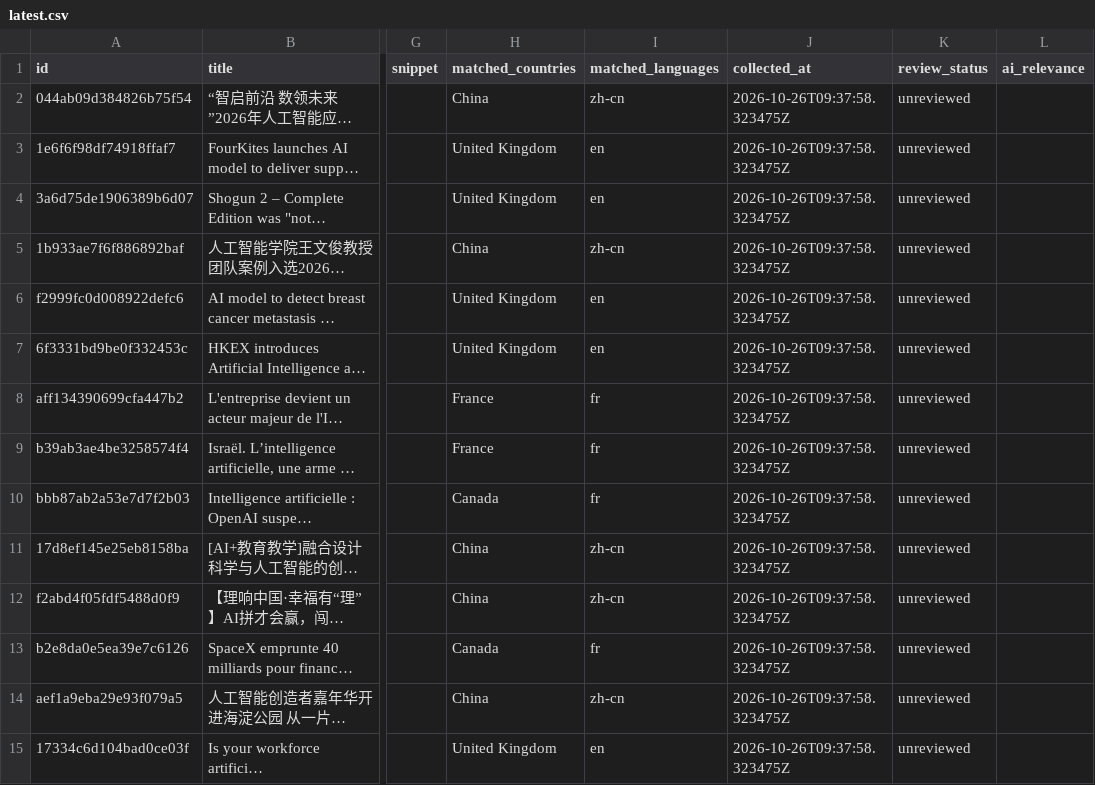
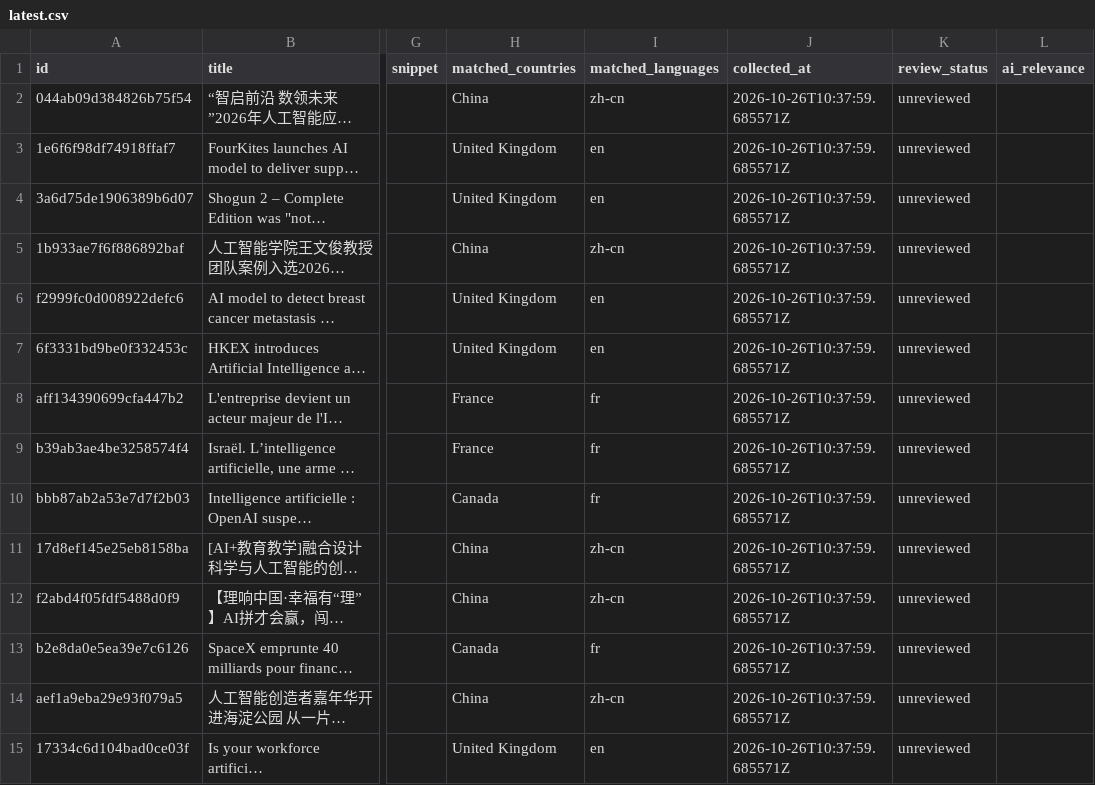
Before and after one commit to kedmahamelberg-ai/ai-empowerment-observatory, a CSV file: data/review/latest.csv, drawn as a sheet; only a part is shown, gaps mark what is left out; long unchanged cells end in …; the diff covers the shown part only; the diff names each change by its address in the sheet, - before the commit and + after, or states it on an @@ line.

```diff
--- a/data/review/latest.csv
+++ b/data/review/latest.csv
-J2:J15 (collected_at): 2026-10-26T09:37:58.323475Z
+J2:J15 (collected_at): 2026-10-26T10:37:59.685571Z
```
Also changed, not shown: 1 added row and 144 edited cells elsewhere in this file, 2 other files.
